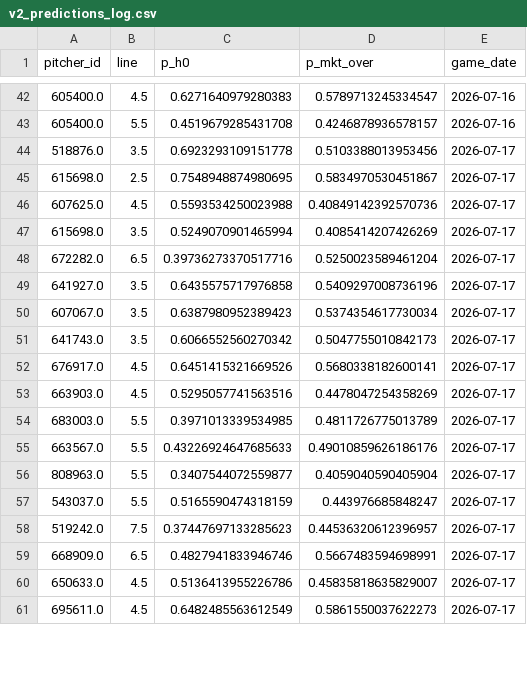
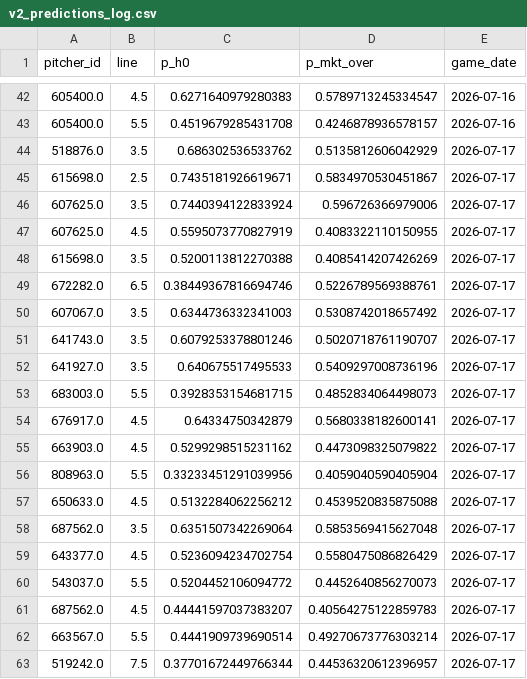
Before and after one commit to Msuresh32/pitcherKModel, a CSV file: data/daily/v2_predictions_log.csv, drawn as a sheet; only a part is shown, gaps mark what is left out; the diff covers the shown part only.

```diff
--- a/data/daily/v2_predictions_log.csv
+++ b/data/daily/v2_predictions_log.csv
@@ -43,19 +43,21 @@ pitcher_id,line,p_h0,p_mkt_over,game_date
 605400.0,5.5,0.4519679285431708,0.4246878936578157,2026-07-16
-518876.0,3.5,0.6923293109151778,0.5103388013953456,2026-07-17
-615698.0,2.5,0.7548948874980695,0.5834970530451867,2026-07-17
-607625.0,4.5,0.5593534250023988,0.40849142392570736,2026-07-17
-615698.0,3.5,0.5249070901465994,0.4085414207426269,2026-07-17
-672282.0,6.5,0.39736273370517716,0.5250023589461204,2026-07-17
-641927.0,3.5,0.6435575717976858,0.5409297008736196,2026-07-17
-607067.0,3.5,0.6387980952389423,0.5374354617730034,2026-07-17
-641743.0,3.5,0.6066552560270342,0.5047755010842173,2026-07-17
-676917.0,4.5,0.6451415321669526,0.5680338182600141,2026-07-17
-663903.0,4.5,0.5295057741563516,0.4478047254358269,2026-07-17
-683003.0,5.5,0.3971013339534985,0.4811726775013789,2026-07-17
-663567.0,5.5,0.43226924647685633,0.49010859626186176,2026-07-17
-808963.0,5.5,0.3407544072559877,0.4059040590405904,2026-07-17
-543037.0,5.5,0.5165590474318159,0.443976685848247,2026-07-17
-519242.0,7.5,0.37447697133285623,0.44536320612396957,2026-07-17
-668909.0,6.5,0.4827941833946746,0.5667483594698991,2026-07-17
-650633.0,4.5,0.5136413955226786,0.45835818635829007,2026-07-17
-695611.0,4.5,0.6482485563612549,0.5861550037622273,2026-07-17
+518876.0,3.5,0.686302536533762,0.5135812606042929,2026-07-17
+615698.0,2.5,0.7435181926619671,0.5834970530451867,2026-07-17
+607625.0,3.5,0.7440394122833924,0.596726366979006,2026-07-17
+607625.0,4.5,0.5595073770827919,0.4083322110150955,2026-07-17
+615698.0,3.5,0.5200113812270388,0.4085414207426269,2026-07-17
+672282.0,6.5,0.38449367816694746,0.5226789569388761,2026-07-17
+607067.0,3.5,0.6344736332341003,0.5308742018657492,2026-07-17
+641743.0,3.5,0.6079253378801246,0.5020718761190707,2026-07-17
+641927.0,3.5,0.640675517495533,0.5409297008736196,2026-07-17
+683003.0,5.5,0.3928353154681715,0.4852834064498073,2026-07-17
+676917.0,4.5,0.64334750342879,0.5680338182600141,2026-07-17
+663903.0,4.5,0.5299298515231162,0.4473098325079822,2026-07-17
+808963.0,5.5,0.33233451291039956,0.4059040590405904,2026-07-17
+650633.0,4.5,0.5132284062256212,0.4539520835875088,2026-07-17
+687562.0,3.5,0.6351507342269064,0.5853569415627048,2026-07-17
+643377.0,4.5,0.5236094234702754,0.5580475086826429,2026-07-17
+543037.0,5.5,0.5204452106094772,0.4452640856270073,2026-07-17
+687562.0,4.5,0.44441597037383207,0.40564275122859783,2026-07-17
+663567.0,5.5,0.4441909739690514,0.49270673776303214,2026-07-17
+519242.0,7.5,0.37701672449766344,0.44536320612396957,2026-07-17
```
Also changed, not shown: 2 added rows, 3 removed rows and 17 edited cells elsewhere in this file, reports/daily/v2_hits_paper_2026-07-17.csv, reports/daily/v2_plays_2026-07-17.csv, 7 other files.
